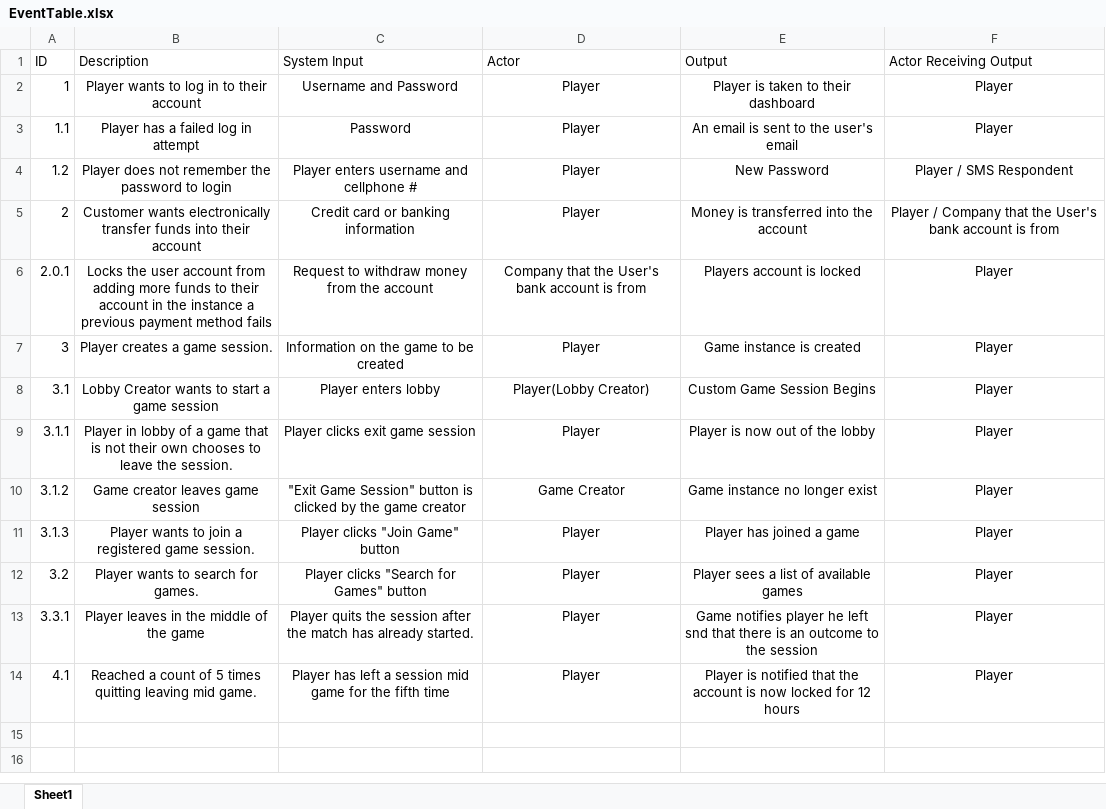
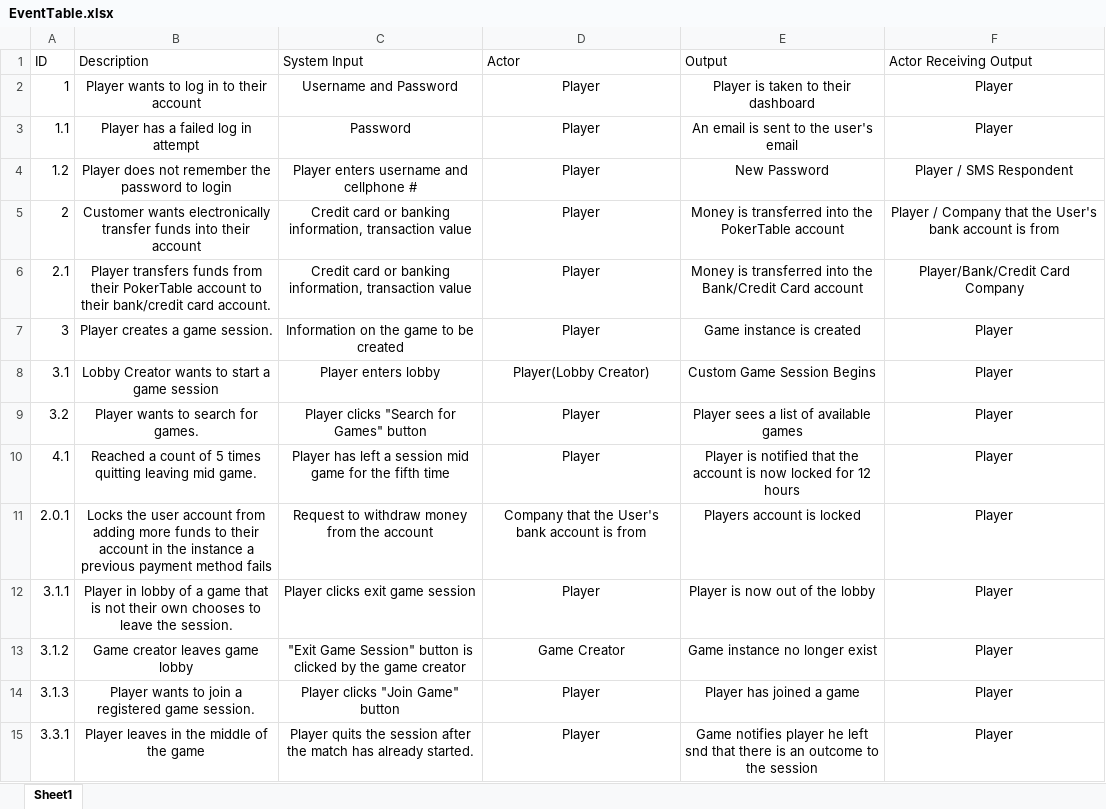
Before and after one commit to Jfalcone15/onlinepoker, an Excel workbook: EventTable.xlsx, sheet Sheet1, drawn as a sheet; values as stored, in another font and other column widths than the file's, no borders; addresses are those after the commit; the diff names each change by its address in the sheet, - before the commit and + after, or states it on an @@ line.

```diff
--- a/EventTable.xlsx (sheet Sheet1)
+++ b/EventTable.xlsx (sheet Sheet1)
-C5 (System Input): Credit card or banking information
+C5 (System Input): Credit card or banking information, transaction value
-E5 (Output): Money is transferred into the account
+E5 (Output): Money is transferred into the PokerTable account
+row 6: 2.1 | Player transfers funds from their PokerTable account to their bank/credit card account. | Credit card or banking information, transaction value | Player | Money is transferred into the Bank/Credit Card account | Player/Bank/Credit Card Company
@@ row 12 moved to row 9: 3.2 @@
@@ row 14 moved to row 10: 4.1 @@
@@ row 6 moved to row 11: 2.0.1 @@
-B13 (Description): Game creator leaves game session
+B13 (Description): Game creator leaves game lobby
```
Also changed, not shown: 3 other files.
